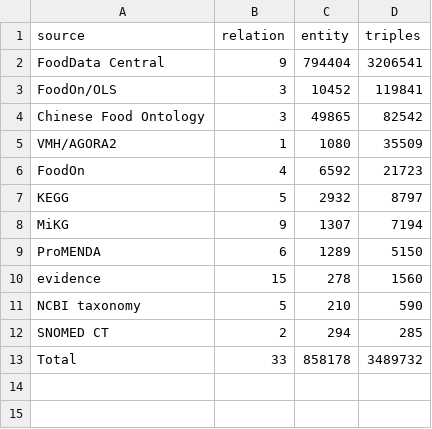
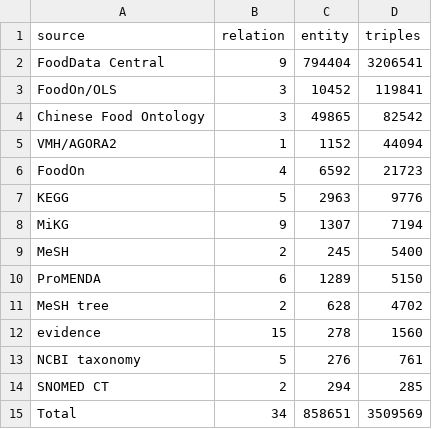
Before and after one commit to sunnyisyoosun/food4kg, a CSV file: ourkg/out/kg_stats.csv, drawn as a sheet.

```diff
--- a/ourkg/out/kg_stats.csv
+++ b/ourkg/out/kg_stats.csv
@@ -4,10 +4,12 @@ FoodOn/OLS,3,10452,119841
 Chinese Food Ontology,3,49865,82542
-VMH/AGORA2,1,1080,35509
+VMH/AGORA2,1,1152,44094
 FoodOn,4,6592,21723
-KEGG,5,2932,8797
+KEGG,5,2963,9776
 MiKG,9,1307,7194
+MeSH,2,245,5400
 ProMENDA,6,1289,5150
+MeSH tree,2,628,4702
 evidence,15,278,1560
-NCBI taxonomy,5,210,590
+NCBI taxonomy,5,276,761
 SNOMED CT,2,294,285
-Total,33,858178,3489732
+Total,34,858651,3509569
```
Also changed, not shown: ourkg/out/compound_class.csv, ourkg/out/eval_method1.csv, 14 other files.
